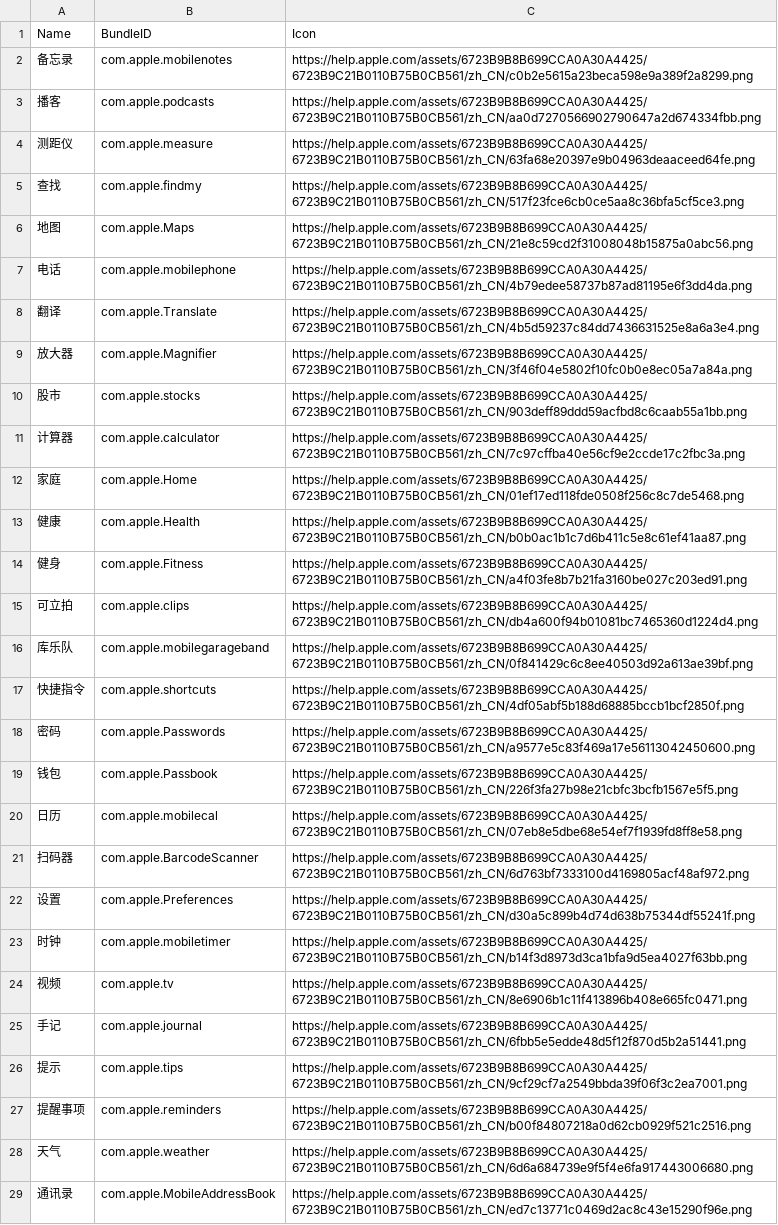
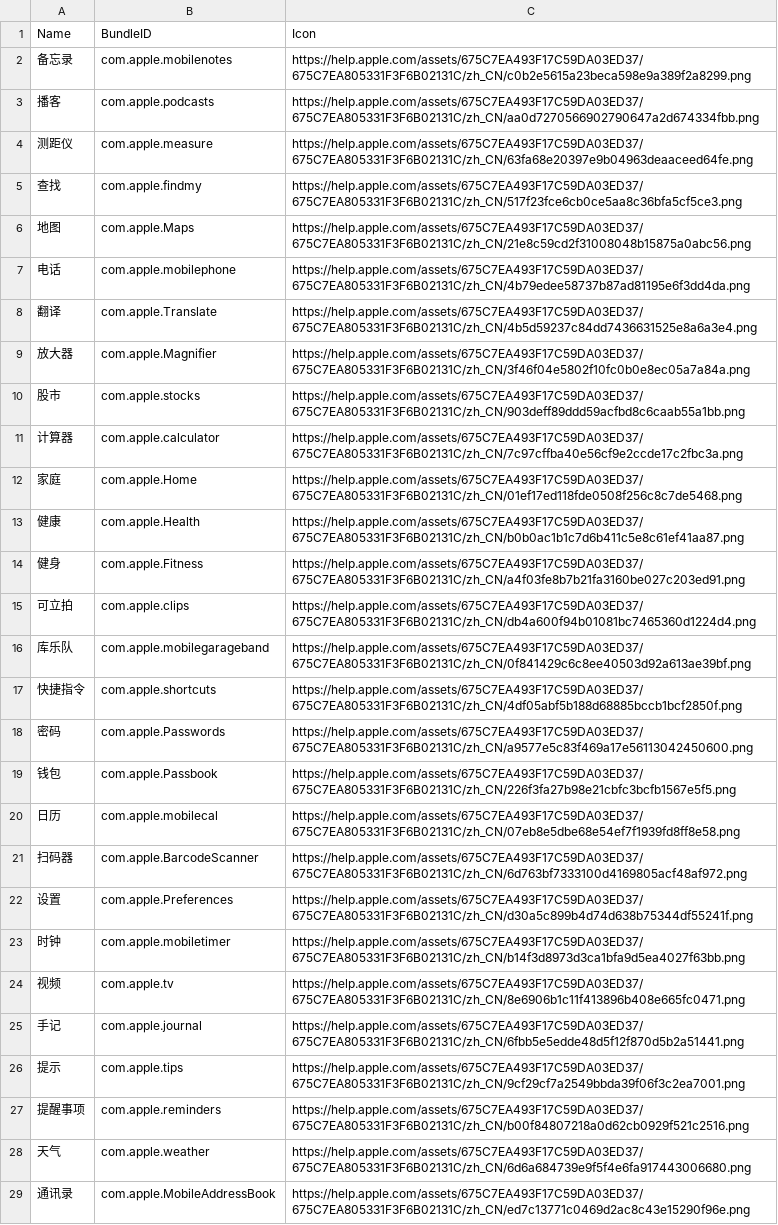
Before and after one commit to petarov/apple-bundle-ids, a CSV file: dist/zh-cn_apple-bundle-ids.csv, drawn as a sheet; only a part is shown; the diff covers the shown part only; the diff names each change by its address in the sheet, - before the commit and + after, or states it on an @@ line.

```diff
--- a/dist/zh-cn_apple-bundle-ids.csv
+++ b/dist/zh-cn_apple-bundle-ids.csv
-C2: https://help.apple.com/assets/6723B9B8B699CCA0A30A4425/6723B9C21B0110B75B0CB561/zh_CN/c0b2e5615a23beca598e9a389f2a8299.png
+C2: https://help.apple.com/assets/675C7EA493F17C59DA03ED37/675C7EA805331F3F6B02131C/zh_CN/c0b2e5615a23beca598e9a389f2a8299.png
-C3: https://help.apple.com/assets/6723B9B8B699CCA0A30A4425/6723B9C21B0110B75B0CB561/zh_CN/aa0d7270566902790647a2d674334fbb.png
+C3: https://help.apple.com/assets/675C7EA493F17C59DA03ED37/675C7EA805331F3F6B02131C/zh_CN/aa0d7270566902790647a2d674334fbb.png
-C4: https://help.apple.com/assets/6723B9B8B699CCA0A30A4425/6723B9C21B0110B75B0CB561/zh_CN/63fa68e20397e9b04963deaaceed64fe.png
+C4: https://help.apple.com/assets/675C7EA493F17C59DA03ED37/675C7EA805331F3F6B02131C/zh_CN/63fa68e20397e9b04963deaaceed64fe.png
-C5: https://help.apple.com/assets/6723B9B8B699CCA0A30A4425/6723B9C21B0110B75B0CB561/zh_CN/517f23fce6cb0ce5aa8c36bfa5cf5ce3.png
+C5: https://help.apple.com/assets/675C7EA493F17C59DA03ED37/675C7EA805331F3F6B02131C/zh_CN/517f23fce6cb0ce5aa8c36bfa5cf5ce3.png
-C6: https://help.apple.com/assets/6723B9B8B699CCA0A30A4425/6723B9C21B0110B75B0CB561/zh_CN/21e8c59cd2f31008048b15875a0abc56.png
+C6: https://help.apple.com/assets/675C7EA493F17C59DA03ED37/675C7EA805331F3F6B02131C/zh_CN/21e8c59cd2f31008048b15875a0abc56.png
-C7: https://help.apple.com/assets/6723B9B8B699CCA0A30A4425/6723B9C21B0110B75B0CB561/zh_CN/4b79edee58737b87ad81195e6f3dd4da.png
+C7: https://help.apple.com/assets/675C7EA493F17C59DA03ED37/675C7EA805331F3F6B02131C/zh_CN/4b79edee58737b87ad81195e6f3dd4da.png
-C8: https://help.apple.com/assets/6723B9B8B699CCA0A30A4425/6723B9C21B0110B75B0CB561/zh_CN/4b5d59237c84dd7436631525e8a6a3e4.png
+C8: https://help.apple.com/assets/675C7EA493F17C59DA03ED37/675C7EA805331F3F6B02131C/zh_CN/4b5d59237c84dd7436631525e8a6a3e4.png
-C9: https://help.apple.com/assets/6723B9B8B699CCA0A30A4425/6723B9C21B0110B75B0CB561/zh_CN/3f46f04e5802f10fc0b0e8ec05a7a84a.png
+C9: https://help.apple.com/assets/675C7EA493F17C59DA03ED37/675C7EA805331F3F6B02131C/zh_CN/3f46f04e5802f10fc0b0e8ec05a7a84a.png
-C10: https://help.apple.com/assets/6723B9B8B699CCA0A30A4425/6723B9C21B0110B75B0CB561/zh_CN/903deff89ddd59acfbd8c6caab55a1bb.png
+C10: https://help.apple.com/assets/675C7EA493F17C59DA03ED37/675C7EA805331F3F6B02131C/zh_CN/903deff89ddd59acfbd8c6caab55a1bb.png
-C11: https://help.apple.com/assets/6723B9B8B699CCA0A30A4425/6723B9C21B0110B75B0CB561/zh_CN/7c97cffba40e56cf9e2ccde17c2fbc3a.png
+C11: https://help.apple.com/assets/675C7EA493F17C59DA03ED37/675C7EA805331F3F6B02131C/zh_CN/7c97cffba40e56cf9e2ccde17c2fbc3a.png
-C12: https://help.apple.com/assets/6723B9B8B699CCA0A30A4425/6723B9C21B0110B75B0CB561/zh_CN/01ef17ed118fde0508f256c8c7de5468.png
+C12: https://help.apple.com/assets/675C7EA493F17C59DA03ED37/675C7EA805331F3F6B02131C/zh_CN/01ef17ed118fde0508f256c8c7de5468.png
-C13: https://help.apple.com/assets/6723B9B8B699CCA0A30A4425/6723B9C21B0110B75B0CB561/zh_CN/b0b0ac1b1c7d6b411c5e8c61ef41aa87.png
+C13: https://help.apple.com/assets/675C7EA493F17C59DA03ED37/675C7EA805331F3F6B02131C/zh_CN/b0b0ac1b1c7d6b411c5e8c61ef41aa87.png
-C14: https://help.apple.com/assets/6723B9B8B699CCA0A30A4425/6723B9C21B0110B75B0CB561/zh_CN/a4f03fe8b7b21fa3160be027c203ed91.png
+C14: https://help.apple.com/assets/675C7EA493F17C59DA03ED37/675C7EA805331F3F6B02131C/zh_CN/a4f03fe8b7b21fa3160be027c203ed91.png
-C15: https://help.apple.com/assets/6723B9B8B699CCA0A30A4425/6723B9C21B0110B75B0CB561/zh_CN/db4a600f94b01081bc7465360d1224d4.png
+C15: https://help.apple.com/assets/675C7EA493F17C59DA03ED37/675C7EA805331F3F6B02131C/zh_CN/db4a600f94b01081bc7465360d1224d4.png
-C16: https://help.apple.com/assets/6723B9B8B699CCA0A30A4425/6723B9C21B0110B75B0CB561/zh_CN/0f841429c6c8ee40503d92a613ae39bf.png
+C16: https://help.apple.com/assets/675C7EA493F17C59DA03ED37/675C7EA805331F3F6B02131C/zh_CN/0f841429c6c8ee40503d92a613ae39bf.png
-C17: https://help.apple.com/assets/6723B9B8B699CCA0A30A4425/6723B9C21B0110B75B0CB561/zh_CN/4df05abf5b188d68885bccb1bcf2850f.png
+C17: https://help.apple.com/assets/675C7EA493F17C59DA03ED37/675C7EA805331F3F6B02131C/zh_CN/4df05abf5b188d68885bccb1bcf2850f.png
-C18: https://help.apple.com/assets/6723B9B8B699CCA0A30A4425/6723B9C21B0110B75B0CB561/zh_CN/a9577e5c83f469a17e56113042450600.png
+C18: https://help.apple.com/assets/675C7EA493F17C59DA03ED37/675C7EA805331F3F6B02131C/zh_CN/a9577e5c83f469a17e56113042450600.png
-C19: https://help.apple.com/assets/6723B9B8B699CCA0A30A4425/6723B9C21B0110B75B0CB561/zh_CN/226f3fa27b98e21cbfc3bcfb1567e5f5.png
+C19: https://help.apple.com/assets/675C7EA493F17C59DA03ED37/675C7EA805331F3F6B02131C/zh_CN/226f3fa27b98e21cbfc3bcfb1567e5f5.png
-C20: https://help.apple.com/assets/6723B9B8B699CCA0A30A4425/6723B9C21B0110B75B0CB561/zh_CN/07eb8e5dbe68e54ef7f1939fd8ff8e58.png
+C20: https://help.apple.com/assets/675C7EA493F17C59DA03ED37/675C7EA805331F3F6B02131C/zh_CN/07eb8e5dbe68e54ef7f1939fd8ff8e58.png
-C21: https://help.apple.com/assets/6723B9B8B699CCA0A30A4425/6723B9C21B0110B75B0CB561/zh_CN/6d763bf7333100d4169805acf48af972.png
+C21: https://help.apple.com/assets/675C7EA493F17C59DA03ED37/675C7EA805331F3F6B02131C/zh_CN/6d763bf7333100d4169805acf48af972.png
-C22: https://help.apple.com/assets/6723B9B8B699CCA0A30A4425/6723B9C21B0110B75B0CB561/zh_CN/d30a5c899b4d74d638b75344df55241f.png
+C22: https://help.apple.com/assets/675C7EA493F17C59DA03ED37/675C7EA805331F3F6B02131C/zh_CN/d30a5c899b4d74d638b75344df55241f.png
-C23: https://help.apple.com/assets/6723B9B8B699CCA0A30A4425/6723B9C21B0110B75B0CB561/zh_CN/b14f3d8973d3ca1bfa9d5ea4027f63bb.png
+C23: https://help.apple.com/assets/675C7EA493F17C59DA03ED37/675C7EA805331F3F6B02131C/zh_CN/b14f3d8973d3ca1bfa9d5ea4027f63bb.png
-C24: https://help.apple.com/assets/6723B9B8B699CCA0A30A4425/6723B9C21B0110B75B0CB561/zh_CN/8e6906b1c11f413896b408e665fc0471.png
+C24: https://help.apple.com/assets/675C7EA493F17C59DA03ED37/675C7EA805331F3F6B02131C/zh_CN/8e6906b1c11f413896b408e665fc0471.png
-C25: https://help.apple.com/assets/6723B9B8B699CCA0A30A4425/6723B9C21B0110B75B0CB561/zh_CN/6fbb5e5edde48d5f12f870d5b2a51441.png
+C25: https://help.apple.com/assets/675C7EA493F17C59DA03ED37/675C7EA805331F3F6B02131C/zh_CN/6fbb5e5edde48d5f12f870d5b2a51441.png
-C26: https://help.apple.com/assets/6723B9B8B699CCA0A30A4425/6723B9C21B0110B75B0CB561/zh_CN/9cf29cf7a2549bbda39f06f3c2ea7001.png
+C26: https://help.apple.com/assets/675C7EA493F17C59DA03ED37/675C7EA805331F3F6B02131C/zh_CN/9cf29cf7a2549bbda39f06f3c2ea7001.png
-C27: https://help.apple.com/assets/6723B9B8B699CCA0A30A4425/6723B9C21B0110B75B0CB561/zh_CN/b00f84807218a0d62cb0929f521c2516.png
+C27: https://help.apple.com/assets/675C7EA493F17C59DA03ED37/675C7EA805331F3F6B02131C/zh_CN/b00f84807218a0d62cb0929f521c2516.png
-C28: https://help.apple.com/assets/6723B9B8B699CCA0A30A4425/6723B9C21B0110B75B0CB561/zh_CN/6d6a684739e9f5f4e6fa917443006680.png
+C28: https://help.apple.com/assets/675C7EA493F17C59DA03ED37/675C7EA805331F3F6B02131C/zh_CN/6d6a684739e9f5f4e6fa917443006680.png
-C29: https://help.apple.com/assets/6723B9B8B699CCA0A30A4425/6723B9C21B0110B75B0CB561/zh_CN/ed7c13771c0469d2ac8c43e15290f96e.png
+C29: https://help.apple.com/assets/675C7EA493F17C59DA03ED37/675C7EA805331F3F6B02131C/zh_CN/ed7c13771c0469d2ac8c43e15290f96e.png
```
Also changed, not shown: 27 edited cells elsewhere in this file, dist/de-de_apple-bundle-ids.csv, dist/en-us_apple-bundle-ids.csv, 18 other files.
